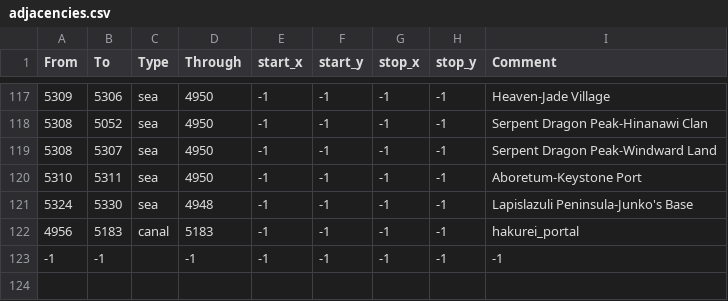
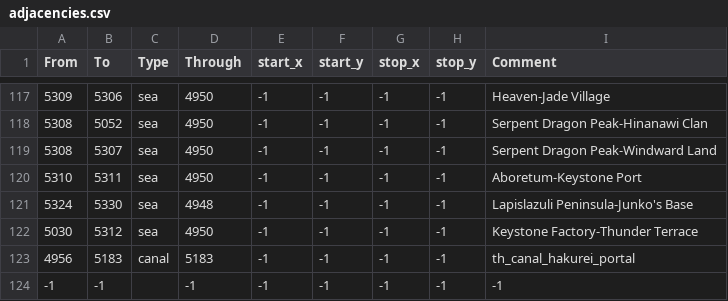
Before and after one commit to Touhou-Universalis/tohouniv_updated, a CSV file: map/adjacencies.csv, drawn as a sheet; only a part is shown, gaps mark what is left out.

```diff
--- a/map/adjacencies.csv
+++ b/map/adjacencies.csv
@@ -121,3 +121,4 @@ From;To;Type;Through;start_x;start_y;stop_x;stop_y;Comment
 5324;5330;sea;4948;-1;-1;-1;-1;Lapislazuli Peninsula-Junko's Base
-4956;5183;canal;5183;-1;-1;-1;-1;hakurei_portal
+5030;5312;sea;4950;-1;-1;-1;-1;Keystone Factory-Thunder Terrace
+4956;5183;canal;5183;-1;-1;-1;-1;th_canal_hakurei_portal
 -1;-1;;-1;-1;-1;-1;-1;-1;
```
Also changed, not shown: 29 other files.
